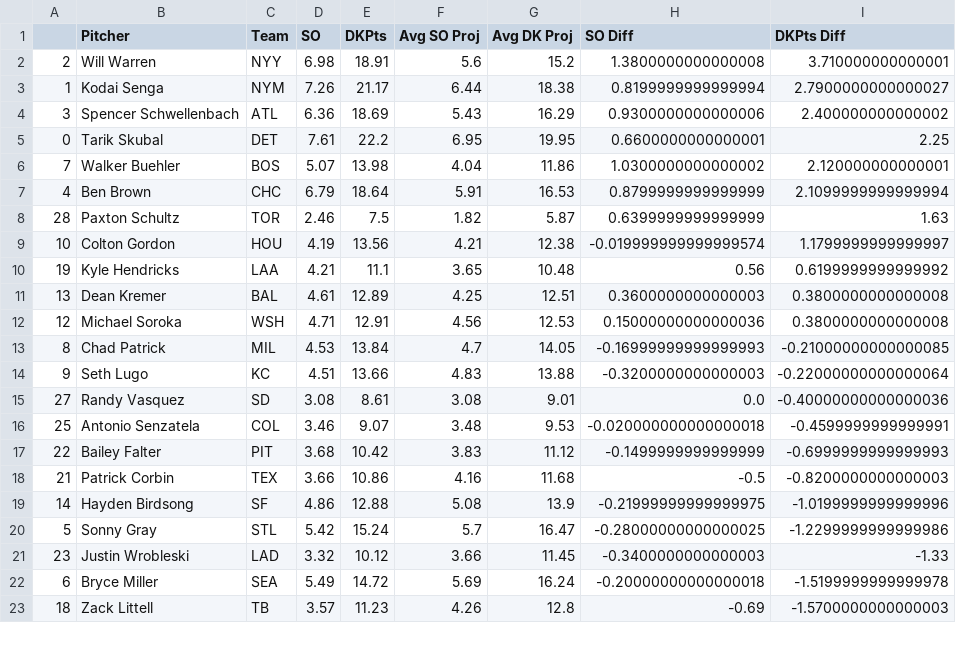
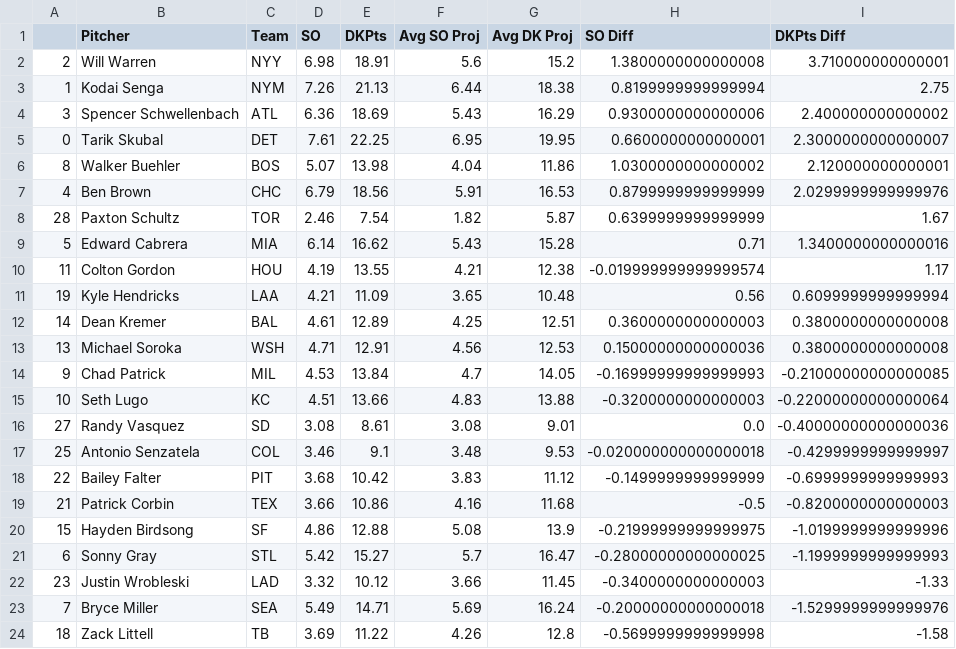
Before and after one commit to JonPGH/slateProj, a CSV file: Data/vsAvg_Pitch.csv, drawn as a sheet; only a part is shown; the diff covers the shown part only.

```diff
--- a/Data/vsAvg_Pitch.csv
+++ b/Data/vsAvg_Pitch.csv
@@ -2,22 +2,23 @@
 2,Will Warren,NYY,6.98,18.91,5.6,15.2,1.3800000000000008,3.710000000000001
-1,Kodai Senga,NYM,7.26,21.17,6.44,18.38,0.8199999999999994,2.7900000000000027
+1,Kodai Senga,NYM,7.26,21.13,6.44,18.38,0.8199999999999994,2.75
 3,Spencer Schwellenbach,ATL,6.36,18.69,5.43,16.29,0.9300000000000006,2.400000000000002
-0,Tarik Skubal,DET,7.61,22.2,6.95,19.95,0.6600000000000001,2.25
-7,Walker Buehler,BOS,5.07,13.98,4.04,11.86,1.0300000000000002,2.120000000000001
-4,Ben Brown,CHC,6.79,18.64,5.91,16.53,0.8799999999999999,2.1099999999999994
-28,Paxton Schultz,TOR,2.46,7.5,1.82,5.87,0.6399999999999999,1.63
-10,Colton Gordon,HOU,4.19,13.56,4.21,12.38,-0.019999999999999574,1.1799999999999997
-19,Kyle Hendricks,LAA,4.21,11.1,3.65,10.48,0.56,0.6199999999999992
-13,Dean Kremer,BAL,4.61,12.89,4.25,12.51,0.3600000000000003,0.3800000000000008
-12,Michael Soroka,WSH,4.71,12.91,4.56,12.53,0.15000000000000036,0.3800000000000008
-8,Chad Patrick,MIL,4.53,13.84,4.7,14.05,-0.16999999999999993,-0.21000000000000085
-9,Seth Lugo,KC,4.51,13.66,4.83,13.88,-0.3200000000000003,-0.22000000000000064
+0,Tarik Skubal,DET,7.61,22.25,6.95,19.95,0.6600000000000001,2.3000000000000007
+8,Walker Buehler,BOS,5.07,13.98,4.04,11.86,1.0300000000000002,2.120000000000001
+4,Ben Brown,CHC,6.79,18.56,5.91,16.53,0.8799999999999999,2.0299999999999976
+28,Paxton Schultz,TOR,2.46,7.54,1.82,5.87,0.6399999999999999,1.67
+5,Edward Cabrera,MIA,6.14,16.62,5.43,15.28,0.71,1.3400000000000016
+11,Colton Gordon,HOU,4.19,13.55,4.21,12.38,-0.019999999999999574,1.17
+19,Kyle Hendricks,LAA,4.21,11.09,3.65,10.48,0.56,0.6099999999999994
+14,Dean Kremer,BAL,4.61,12.89,4.25,12.51,0.3600000000000003,0.3800000000000008
+13,Michael Soroka,WSH,4.71,12.91,4.56,12.53,0.15000000000000036,0.3800000000000008
+9,Chad Patrick,MIL,4.53,13.84,4.7,14.05,-0.16999999999999993,-0.21000000000000085
+10,Seth Lugo,KC,4.51,13.66,4.83,13.88,-0.3200000000000003,-0.22000000000000064
 27,Randy Vasquez,SD,3.08,8.61,3.08,9.01,0.0,-0.40000000000000036
-25,Antonio Senzatela,COL,3.46,9.07,3.48,9.53,-0.020000000000000018,-0.4599999999999991
+25,Antonio Senzatela,COL,3.46,9.1,3.48,9.53,-0.020000000000000018,-0.4299999999999997
 22,Bailey Falter,PIT,3.68,10.42,3.83,11.12,-0.1499999999999999,-0.6999999999999993
 21,Patrick Corbin,TEX,3.66,10.86,4.16,11.68,-0.5,-0.8200000000000003
-14,Hayden Birdsong,SF,4.86,12.88,5.08,13.9,-0.21999999999999975,-1.0199999999999996
-5,Sonny Gray,STL,5.42,15.24,5.7,16.47,-0.28000000000000025,-1.2299999999999986
+15,Hayden Birdsong,SF,4.86,12.88,5.08,13.9,-0.21999999999999975,-1.0199999999999996
+6,Sonny Gray,STL,5.42,15.27,5.7,16.47,-0.28000000000000025,-1.1999999999999993
 23,Justin Wrobleski,LAD,3.32,10.12,3.66,11.45,-0.3400000000000003,-1.33
-6,Bryce Miller,SEA,5.49,14.72,5.69,16.24,-0.20000000000000018,-1.5199999999999978
-18,Zack Littell,TB,3.57,11.23,4.26,12.8,-0.69,-1.5700000000000003
+7,Bryce Miller,SEA,5.49,14.71,5.69,16.24,-0.20000000000000018,-1.5299999999999976
+18,Zack Littell,TB,3.69,11.22,4.26,12.8,-0.5699999999999998,-1.58
```
Also changed, not shown: 1 removed row and 5 edited cells elsewhere in this file, Data/Tableau_DailyHitterProj.csv, Data/Tableau_DailyPitcherProj.csv, 8 other files.
